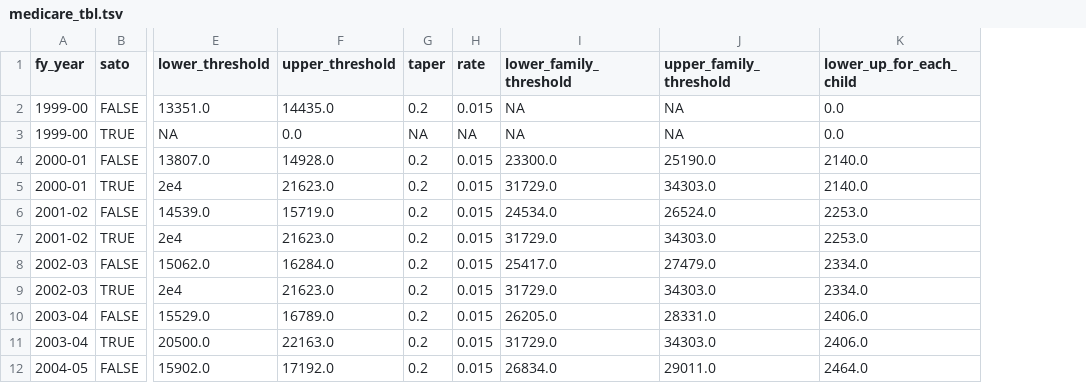
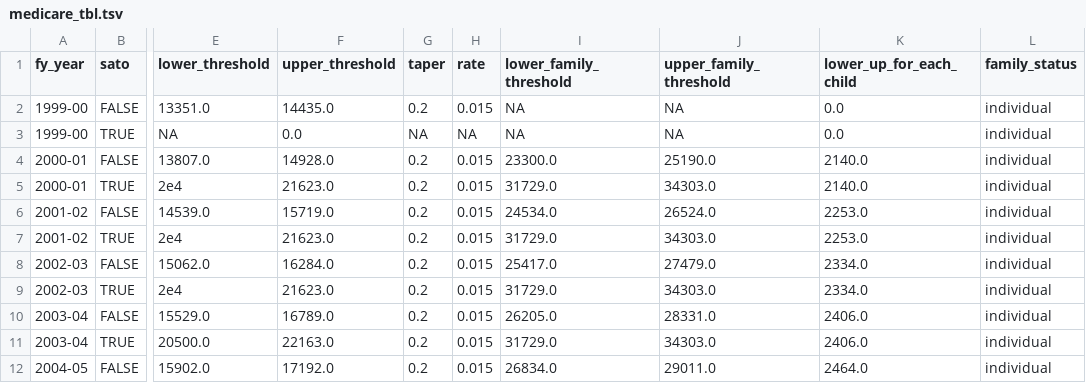
Before and after one commit to HughParsonage/grattan, a TSV file: data-raw/medicare_tbl.tsv, drawn as a sheet; only a part is shown, gaps mark what is left out; the diff names each change by its address in the sheet, - before the commit and + after, or states it on an @@ line.

Commit message:
Need family_status

```diff
--- a/data-raw/medicare_tbl.tsv
+++ b/data-raw/medicare_tbl.tsv
+column L (family_status), rows 2-12: all individual
```
Also changed, not shown: 2 other files.
